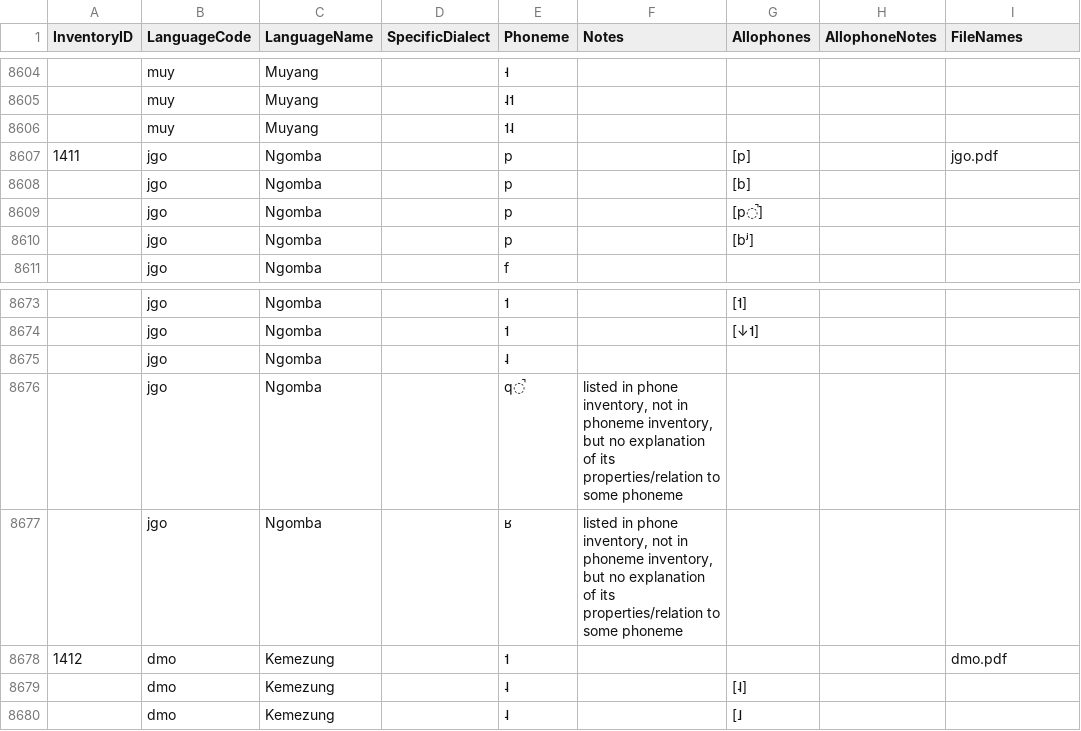
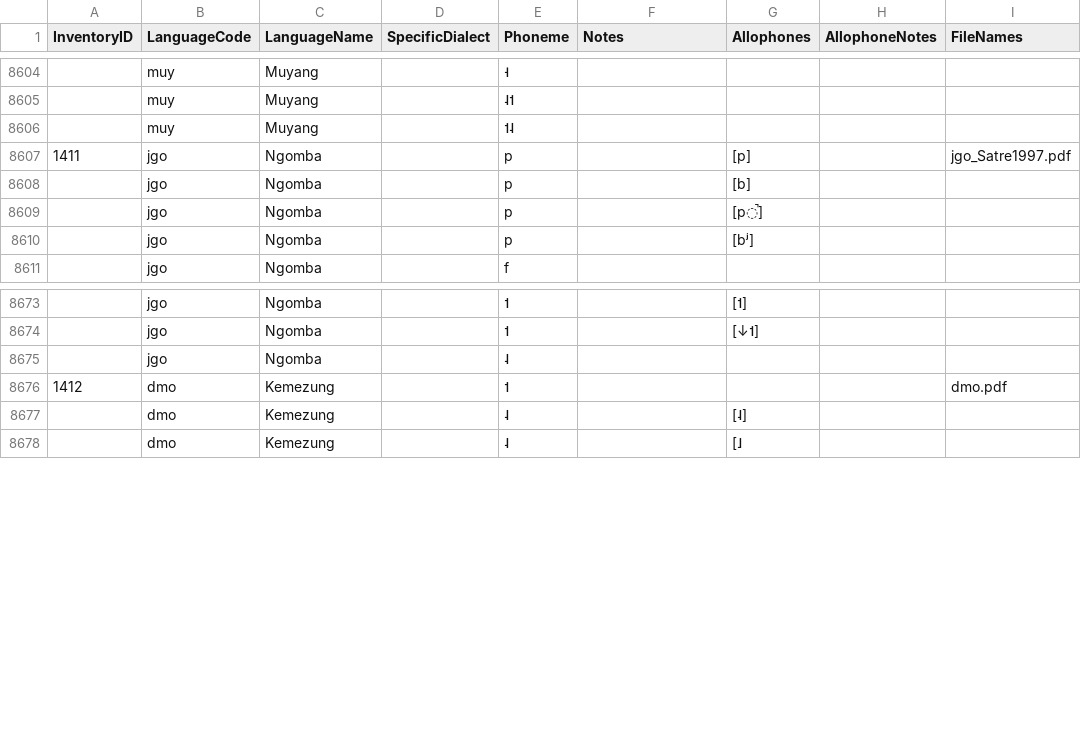
Before and after one commit to phoible/dev, a TSV file: raw-data/GM/gm-afr-inventories.tsv, drawn as a sheet; only a part is shown, gaps mark what is left out.

Commit message:
WIP: Issue263 (#269)
* remove these phones from phonemes column (no explanation given for them)

* vowel length is phonetic, removing

* adds tonemes

* update link to squib

* fix/finish KKs abandonment

* closes #263

* regen data

Co-authored-by: Daniel McCloy <dan@mccloy.info>

```diff
--- a/raw-data/GM/gm-afr-inventories.tsv
+++ b/raw-data/GM/gm-afr-inventories.tsv
@@ -8606,3 +8606,3 @@ InventoryID	LanguageCode	LanguageName	SpecificDialect	Phoneme	Notes	Allophones	A
 	muy	Muyang		˦˨				
-1411	jgo	Ngomba		p		[p]		jgo.pdf
+1411	jgo	Ngomba		p		[p]		jgo_Satre1997.pdf
 	jgo	Ngomba		p		[b]		
@@ -8675,4 +8675,2 @@ InventoryID	LanguageCode	LanguageName	SpecificDialect	Phoneme	Notes	Allophones	A
 	jgo	Ngomba		˨				
-	jgo	Ngomba		q̚	listed in phone inventory, not in phoneme inventory, but no explanation of its properties/relation to some phoneme			
-	jgo	Ngomba		ʁ	listed in phone inventory, not in phoneme inventory, but no explanation of its properties/relation to some phoneme			
 1412	dmo	Kemezung		˦				dmo.pdf
```
Also changed, not shown: raw-data/PH/phoible_inventories.tsv, 2 other files.
